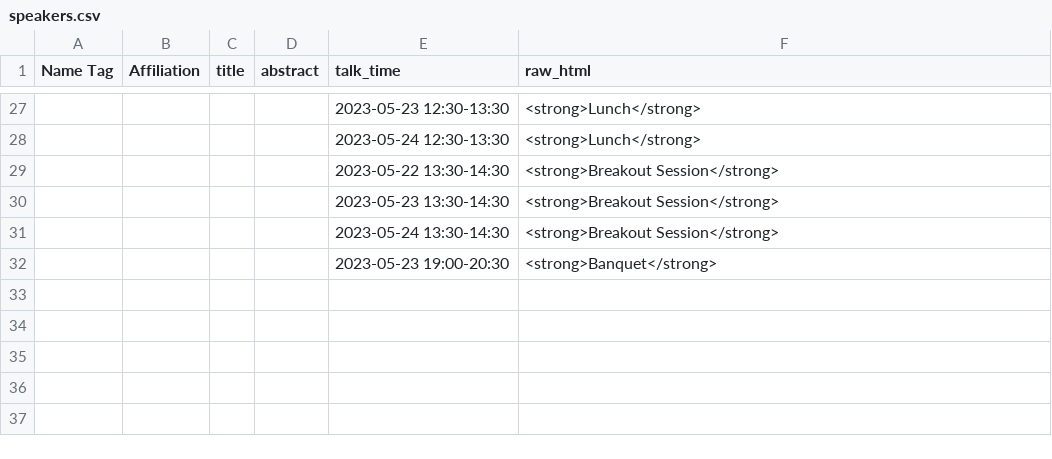
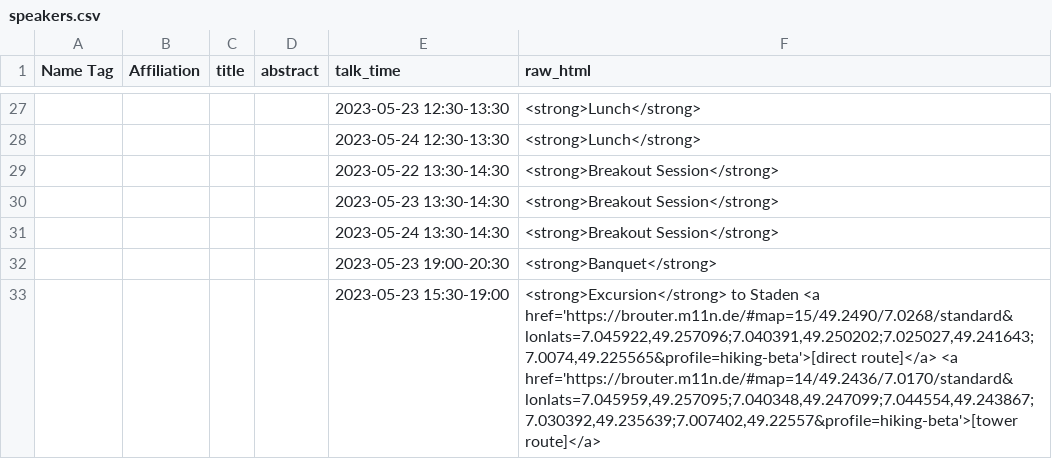
Before and after one commit to logsem/iris-project, a CSV file: workshop-2023/schedule/speakers.csv, drawn as a sheet; only a part is shown, gaps mark what is left out; the diff names each change by its address in the sheet, - before the commit and + after, or states it on an @@ line.

```diff
--- a/workshop-2023/schedule/speakers.csv
+++ b/workshop-2023/schedule/speakers.csv
+row 33:  |  |  |  | 2023-05-23 15:30-19:00 | <strong>Excursion</strong> to Staden <a href='https://brouter.m11n.de/#map=15/49.2490/7.0268/standard&lonlats=7.045922,49.257096;7.040391,49.250202;7.025027,49.241643;7.0074,49.225565&profile=hiking-beta'>[direct route]</a> <a href='https://brouter.m11n.de/#map=14/49.2436/7.0170/standard&lonlats=7.045959,49.257095;7.040348,49.247099;7.044554,49.243867;7.030392,49.235639;7.007402,49.22557&profile=hiking-beta'>[tower route]</a>
```
Also changed, not shown: 2 other files.
